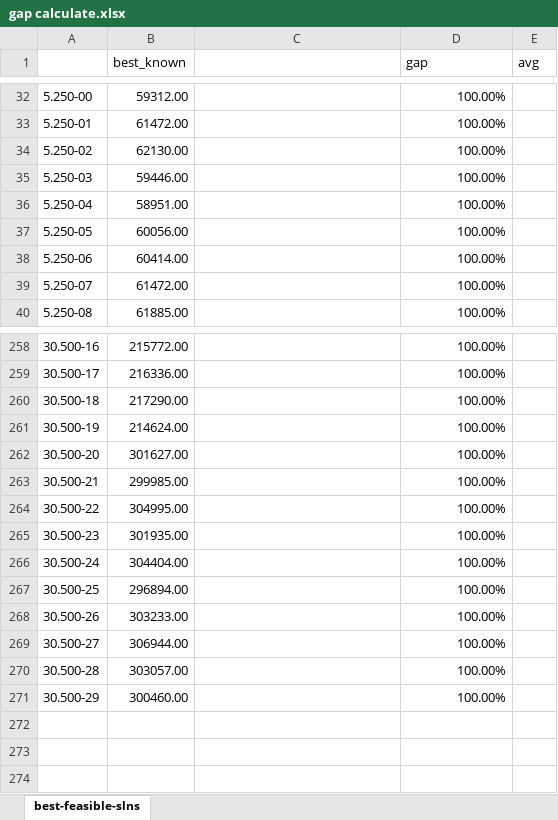
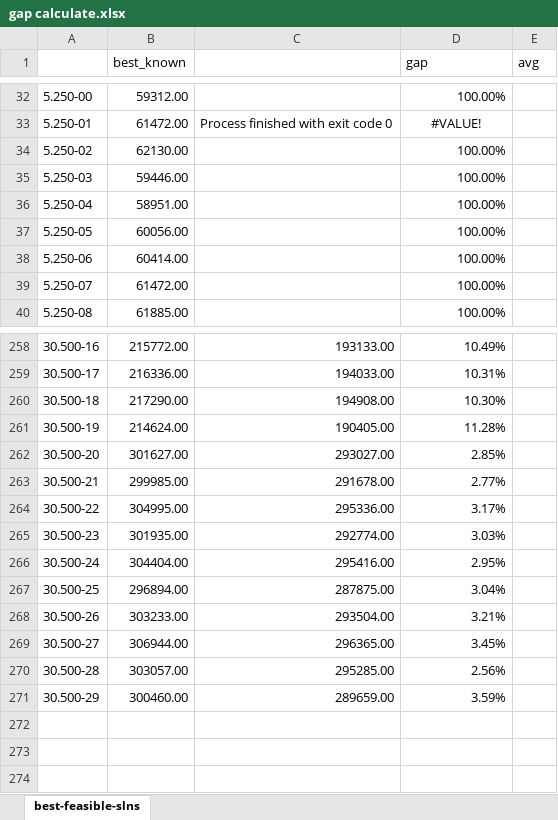
Before and after one commit to Xinrt/UNNC_AIM_PSO, an Excel workbook: gap calculate.xlsx, sheet best-feasible-slns, drawn as a sheet; only a part is shown, gaps mark what is left out; values as stored, in another font and other column widths than the file's, no borders; the diff covers the shown part only; the diff names each change by its address in the sheet, - before the commit and + after, or states it on an @@ line.

Commit message:
feat: add best descent

```diff
--- a/gap calculate.xlsx (sheet best-feasible-slns)
+++ b/gap calculate.xlsx (sheet best-feasible-slns)
-C33: (empty)
+C33: Process finished with exit code 0
-D33 (gap): 100.00%
+D33 (gap): #VALUE!
-D33 alignment: right
+D33 alignment: center
-C258: (empty)
+C258: 193133.00
-D258 (gap): 100.00%
+D258 (gap): 10.49%
-C259: (empty)
+C259: 194033.00
-D259 (gap): 100.00%
+D259 (gap): 10.31%
-C260: (empty)
+C260: 194908.00
-D260 (gap): 100.00%
+D260 (gap): 10.30%
-C261: (empty)
+C261: 190405.00
-D261 (gap): 100.00%
+D261 (gap): 11.28%
-C262: (empty)
+C262: 293027.00
-D262 (gap): 100.00%
+D262 (gap): 2.85%
-C263: (empty)
+C263: 291678.00
-D263 (gap): 100.00%
+D263 (gap): 2.77%
-C264: (empty)
+C264: 295336.00
-D264 (gap): 100.00%
+D264 (gap): 3.17%
-C265: (empty)
+C265: 292774.00
-D265 (gap): 100.00%
+D265 (gap): 3.03%
-C266: (empty)
+C266: 295416.00
-D266 (gap): 100.00%
+D266 (gap): 2.95%
-C267: (empty)
+C267: 287875.00
-D267 (gap): 100.00%
+D267 (gap): 3.04%
-C268: (empty)
+C268: 293504.00
-D268 (gap): 100.00%
+D268 (gap): 3.21%
-C269: (empty)
+C269: 296365.00
-D269 (gap): 100.00%
+D269 (gap): 3.45%
-C270: (empty)
+C270: 295285.00
-D270 (gap): 100.00%
+D270 (gap): 2.56%
-C271: (empty)
+C271: 289659.00
-D271 (gap): 100.00%
+D271 (gap): 3.59%
```
Also changed, not shown: 93 edited cells elsewhere in this sheet, 2 other files.
